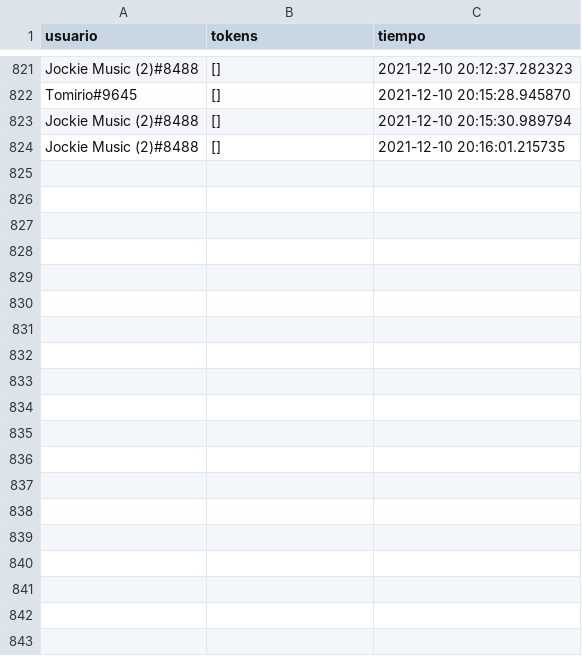
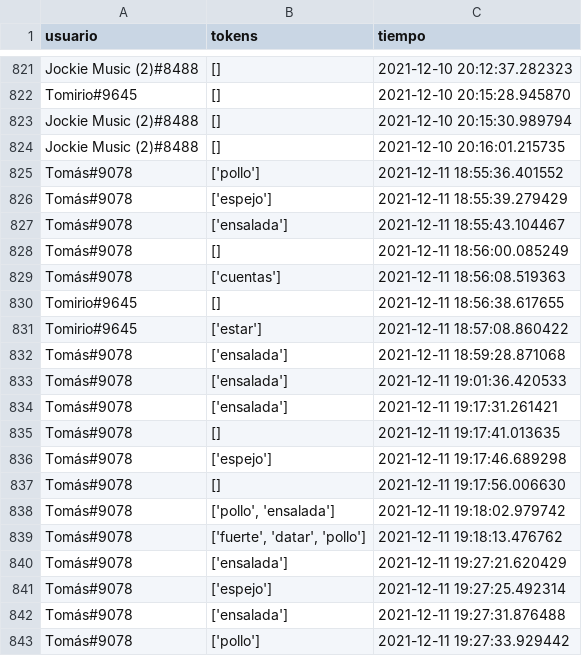
Before and after one commit to evilelmo-corp/alfobot, a CSV file: cogs/datos/pedidos.csv, drawn as a sheet; only a part is shown, gaps mark what is left out; the diff covers the shown part only; the diff names each change by its address in the sheet, - before the commit and + after, or states it on an @@ line.

```diff
--- a/cogs/datos/pedidos.csv
+++ b/cogs/datos/pedidos.csv
+row 825: Tomás#9078 | ['pollo'] | 2021-12-11 18:55:36.401552
+row 826: Tomás#9078 | ['espejo'] | 2021-12-11 18:55:39.279429
+row 827: Tomás#9078 | ['ensalada'] | 2021-12-11 18:55:43.104467
+row 828: Tomás#9078 | [] | 2021-12-11 18:56:00.085249
+row 829: Tomás#9078 | ['cuentas'] | 2021-12-11 18:56:08.519363
+row 830: Tomirio#9645 | [] | 2021-12-11 18:56:38.617655
+row 831: Tomirio#9645 | ['estar'] | 2021-12-11 18:57:08.860422
+row 832: Tomás#9078 | ['ensalada'] | 2021-12-11 18:59:28.871068
+row 833: Tomás#9078 | ['ensalada'] | 2021-12-11 19:01:36.420533
+row 834: Tomás#9078 | ['ensalada'] | 2021-12-11 19:17:31.261421
+row 835: Tomás#9078 | [] | 2021-12-11 19:17:41.013635
+row 836: Tomás#9078 | ['espejo'] | 2021-12-11 19:17:46.689298
+row 837: Tomás#9078 | [] | 2021-12-11 19:17:56.006630
+row 838: Tomás#9078 | ['pollo', 'ensalada'] | 2021-12-11 19:18:02.979742
+row 839: Tomás#9078 | ['fuerte', 'datar', 'pollo'] | 2021-12-11 19:18:13.476762
+row 840: Tomás#9078 | ['ensalada'] | 2021-12-11 19:27:21.620429
+row 841: Tomás#9078 | ['espejo'] | 2021-12-11 19:27:25.492314
+row 842: Tomás#9078 | ['ensalada'] | 2021-12-11 19:27:31.876488
+row 843: Tomás#9078 | ['pollo'] | 2021-12-11 19:27:33.929442
```
Also changed, not shown: 15 added rows elsewhere in this file, cogs/datos/inputs.csv, 4 other files.
